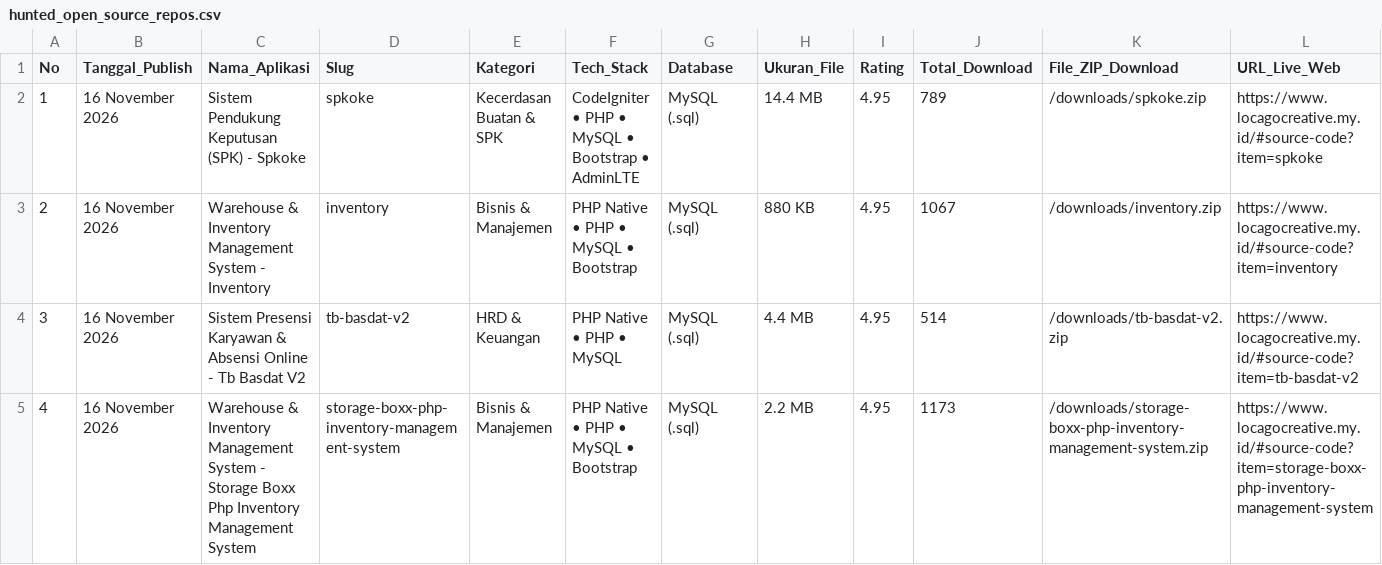
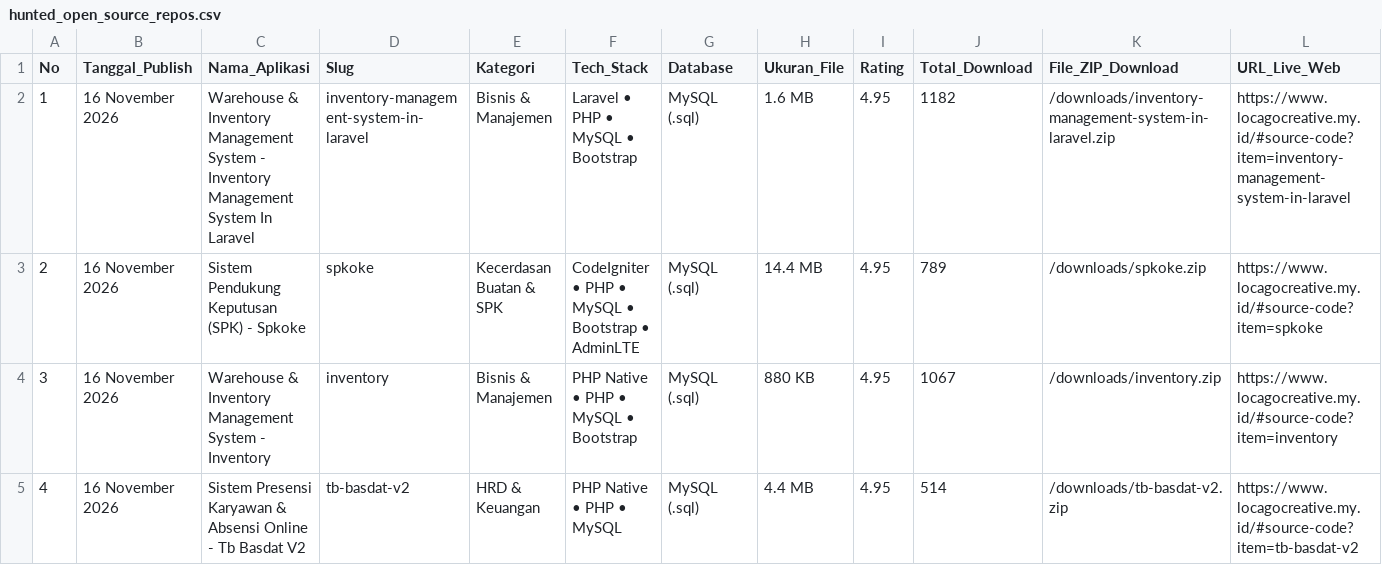
Before and after one commit to mfahmiq/LocaGo-Creative, a CSV file: public/downloads/hunted_open_source_repos.csv, drawn as a sheet; only a part is shown; the shorter side is filled out with more unchanged rows; addresses are those after the commit; rows hold the shown columns only; the diff names each change by its address in the sheet, - before the commit and + after, or states it on an @@ line.

Commit message:
feat(source-code): publish authentic Warehouse & Inventory Management System - Inventory Management System In Laravel (1.6 MB) with full database

```diff
--- a/public/downloads/hunted_open_source_repos.csv
+++ b/public/downloads/hunted_open_source_repos.csv
+row 2: 1 | 16 November 2026 | Warehouse & Inventory Management System - Inventory Management System In Laravel | inventory-management-system-in-laravel | Bisnis & Manajemen | Laravel • PHP • MySQL • Bootstrap | MySQL (.sql) | 1.6 MB | 4.95 | 1182 | /downloads/inventory-management-system-in-laravel.zip | https://www.locagocreative.my.id/#source-code?item=inventory-management-system-in-laravel
@@ column A (No) renumbered from row 3 down @@
```
Also changed, not shown: 6 other files.
